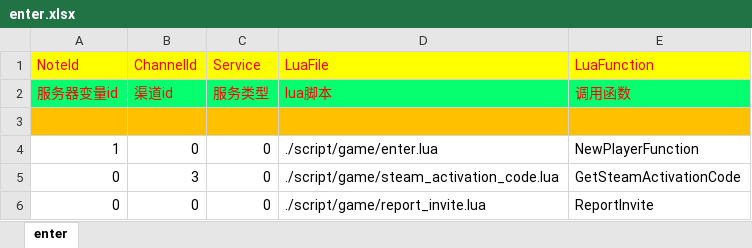
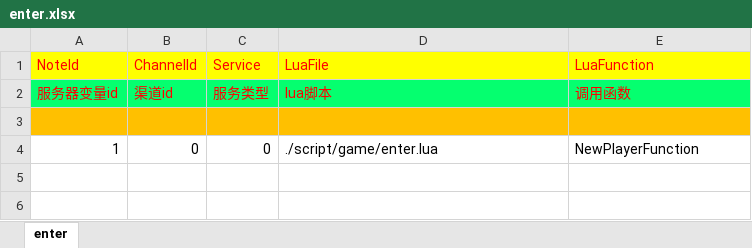
Before and after one commit to lori227/KFrame, an Excel workbook: _resource/excel/enter.xlsx, sheet enter, drawn as a sheet; values as stored, in another font and other column widths than the file's, no borders; the diff names each change by its address in the sheet, - before the commit and + after, or states it on an @@ line.

```diff
--- a/_resource/excel/enter.xlsx (sheet enter)
+++ b/_resource/excel/enter.xlsx (sheet enter)
-row 5: 0 | 3 | 0 | ./script/game/steam_activation_code.lua | GetSteamActivationCode
-row 6: 0 | 0 | 0 | ./script/game/report_invite.lua | ReportInvite
```
Also changed, not shown: _resource/excel/compound.xlsx, _resource/excel/reset.xlsx, 10 other files.
